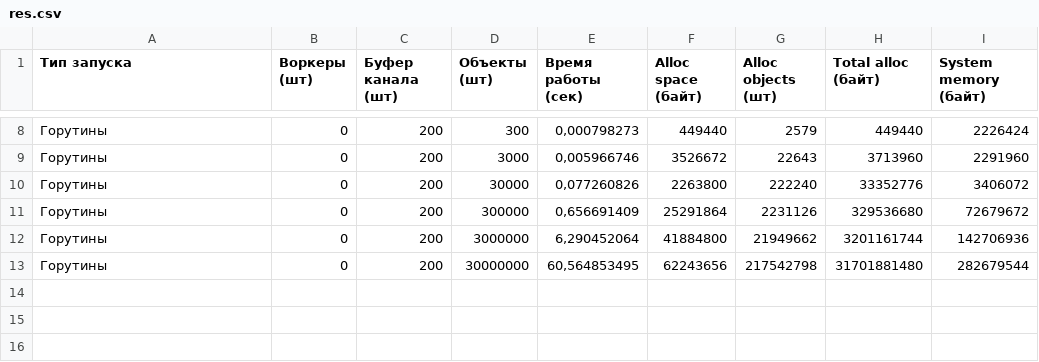
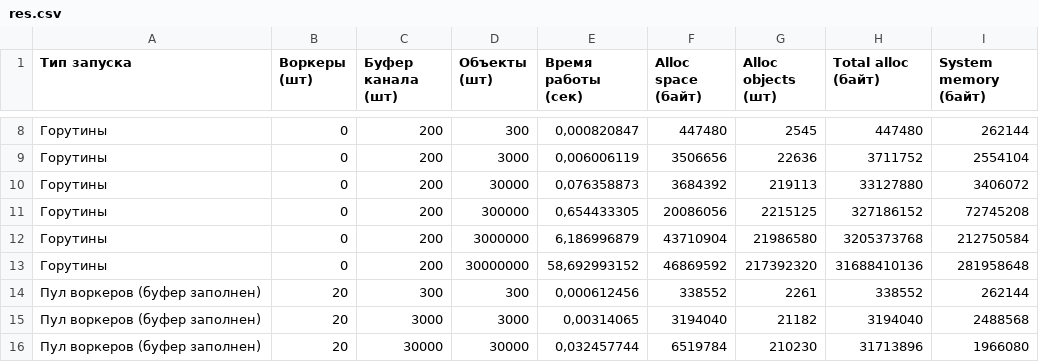
Before and after one commit to covrom/workerpool, a CSV file: res.csv, drawn as a sheet; only a part is shown, gaps mark what is left out; the diff covers the shown part only.

```diff
--- a/res.csv
+++ b/res.csv
@@ -8,6 +8,9 @@
-Горутины;0;200;300;0,000798273;449440;2579;449440;2226424
-Горутины;0;200;3000;0,005966746;3526672;22643;3713960;2291960
-Горутины;0;200;30000;0,077260826;2263800;222240;33352776;3406072
-Горутины;0;200;300000;0,656691409;25291864;2231126;329536680;72679672
-Горутины;0;200;3000000;6,290452064;41884800;21949662;3201161744;142706936
-Горутины;0;200;30000000;60,564853495;62243656;217542798;31701881480;282679544
+Горутины;0;200;300;0,000820847;447480;2545;447480;262144
+Горутины;0;200;3000;0,006006119;3506656;22636;3711752;2554104
+Горутины;0;200;30000;0,076358873;3684392;219113;33127880;3406072
+Горутины;0;200;300000;0,654433305;20086056;2215125;327186152;72745208
+Горутины;0;200;3000000;6,186996879;43710904;21986580;3205373768;212750584
+Горутины;0;200;30000000;58,692993152;46869592;217392320;31688410136;281958648
+Пул воркеров (буфер заполнен);20;300;300;0,000612456;338552;2261;338552;262144
+Пул воркеров (буфер заполнен);20;3000;3000;0,00314065;3194040;21182;3194040;2488568
+Пул воркеров (буфер заполнен);20;30000;30000;0,032457744;6519784;210230;31713896;1966080
```
Also changed, not shown: 8 added rows and 29 edited cells elsewhere in this file, 3 other files.
